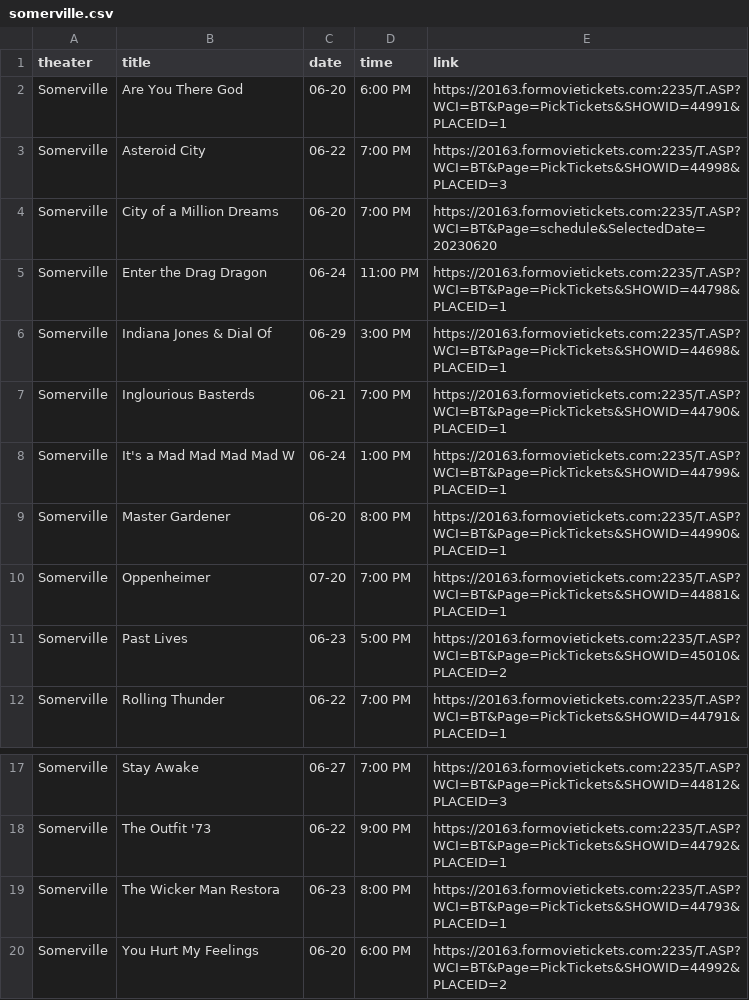
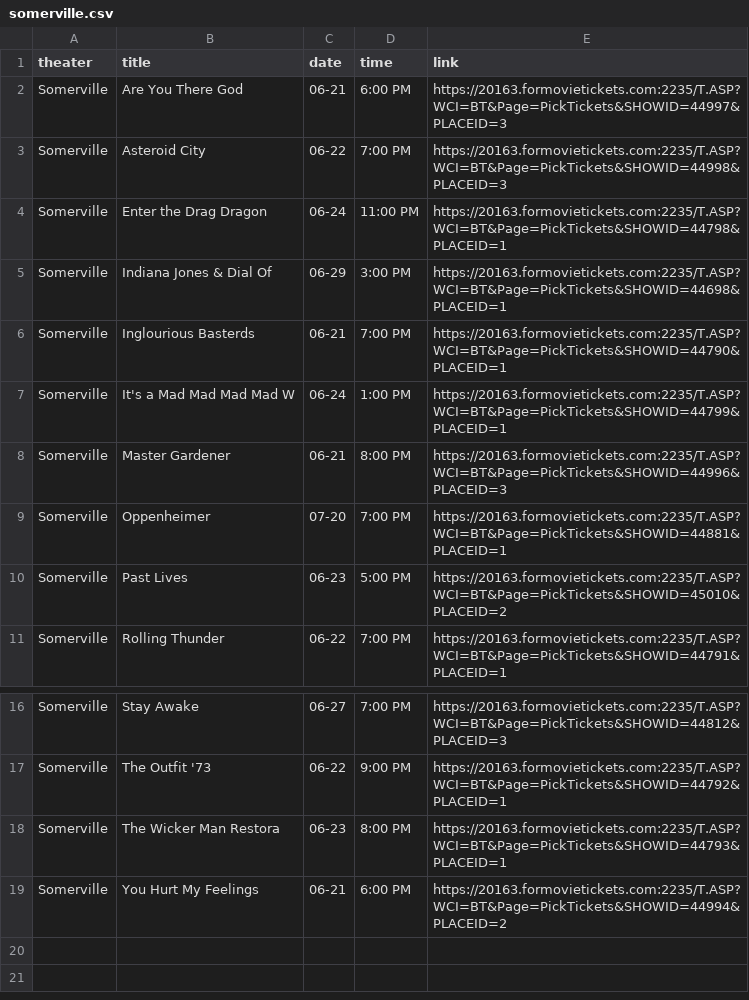
Before and after one commit to cgumb/movie_showtimes, a CSV file: data/somerville.csv, drawn as a sheet; only a part is shown, gaps mark what is left out.

```diff
--- a/data/somerville.csv
+++ b/data/somerville.csv
@@ -1,5 +1,4 @@
 theater,title,date,time,link
-Somerville,Are You There God,06-20,6:00 PM,https://20163.formovietickets.com:2235/T.ASP?WCI=BT&Page=PickTickets&SHOWID=44991&PLACEID=1
+Somerville,Are You There God,06-21,6:00 PM,https://20163.formovietickets.com:2235/T.ASP?WCI=BT&Page=PickTickets&SHOWID=44997&PLACEID=3
 Somerville,Asteroid City,06-22,7:00 PM,https://20163.formovietickets.com:2235/T.ASP?WCI=BT&Page=PickTickets&SHOWID=44998&PLACEID=3
-Somerville,City of a Million Dreams,06-20,7:00 PM,https://20163.formovietickets.com:2235/T.ASP?WCI=BT&Page=schedule&SelectedDate=20230620
 Somerville,Enter the Drag Dragon,06-24,11:00 PM,https://20163.formovietickets.com:2235/T.ASP?WCI=BT&Page=PickTickets&SHOWID=44798&PLACEID=1
@@ -8,3 +7,3 @@ Somerville,Inglourious Basterds,06-21,7:00 PM,https://20163.formovietickets.com:
 Somerville,It's a Mad Mad Mad Mad W,06-24,1:00 PM,https://20163.formovietickets.com:2235/T.ASP?WCI=BT&Page=PickTickets&SHOWID=44799&PLACEID=1
-Somerville,Master Gardener,06-20,8:00 PM,https://20163.formovietickets.com:2235/T.ASP?WCI=BT&Page=PickTickets&SHOWID=44990&PLACEID=1
+Somerville,Master Gardener,06-21,8:00 PM,https://20163.formovietickets.com:2235/T.ASP?WCI=BT&Page=PickTickets&SHOWID=44996&PLACEID=3
 Somerville,Oppenheimer,07-20,7:00 PM,https://20163.formovietickets.com:2235/T.ASP?WCI=BT&Page=PickTickets&SHOWID=44881&PLACEID=1
@@ -19,2 +18,2 @@ Somerville,The Outfit '73,06-22,9:00 PM,https://20163.formovietickets.com:2235/T
 Somerville,The Wicker Man  Restora,06-23,8:00 PM,https://20163.formovietickets.com:2235/T.ASP?WCI=BT&Page=PickTickets&SHOWID=44793&PLACEID=1
-Somerville,You Hurt My Feelings,06-20,6:00 PM,https://20163.formovietickets.com:2235/T.ASP?WCI=BT&Page=PickTickets&SHOWID=44992&PLACEID=2
+Somerville,You Hurt My Feelings,06-21,6:00 PM,https://20163.formovietickets.com:2235/T.ASP?WCI=BT&Page=PickTickets&SHOWID=44994&PLACEID=2
```
Also changed, not shown: data/brattle.csv, data/coolidge.csv, 3 other files.
